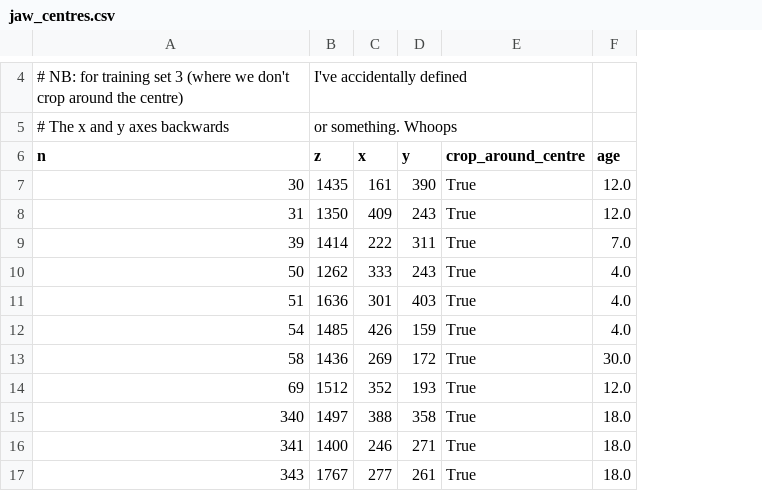
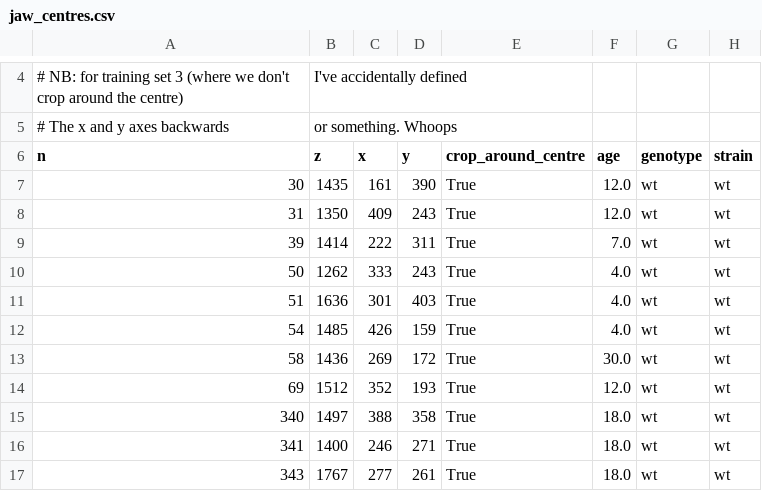
Before and after one commit to JGIBristol/zebrafish_jaw_segmentation, a CSV file: data/jaw_centres.csv, drawn as a sheet; only a part is shown, gaps mark what is left out; the diff names each change by its address in the sheet, - before the commit and + after, or states it on an @@ line.

Commit message:
Feature/print training summary stats (#48)
Script to print summary stats of training data, like age and genotype
---------

Co-authored-by: Richard Lane <richard.lane@bristol.ac.uk>

```diff
--- a/data/jaw_centres.csv
+++ b/data/jaw_centres.csv
+column G (genotype), rows 7-17: all wt
+column H (strain), rows 7-17: all wt
```
Also changed, not shown: 2 other files.
